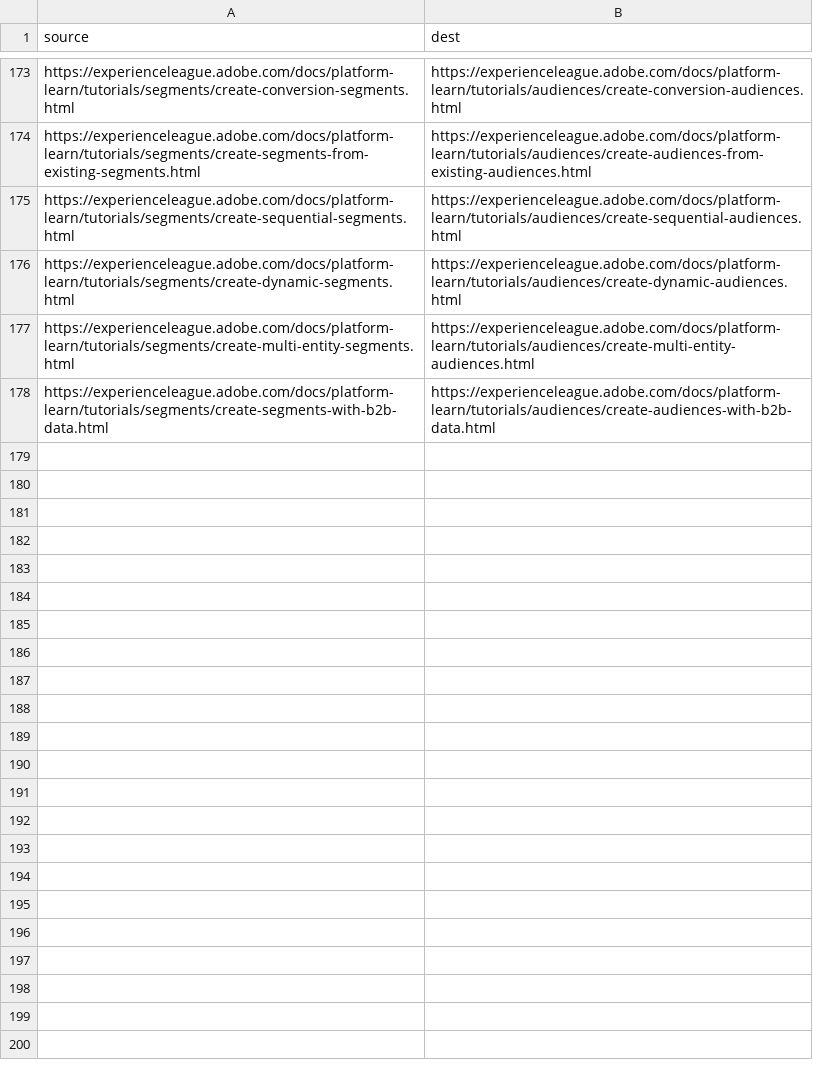
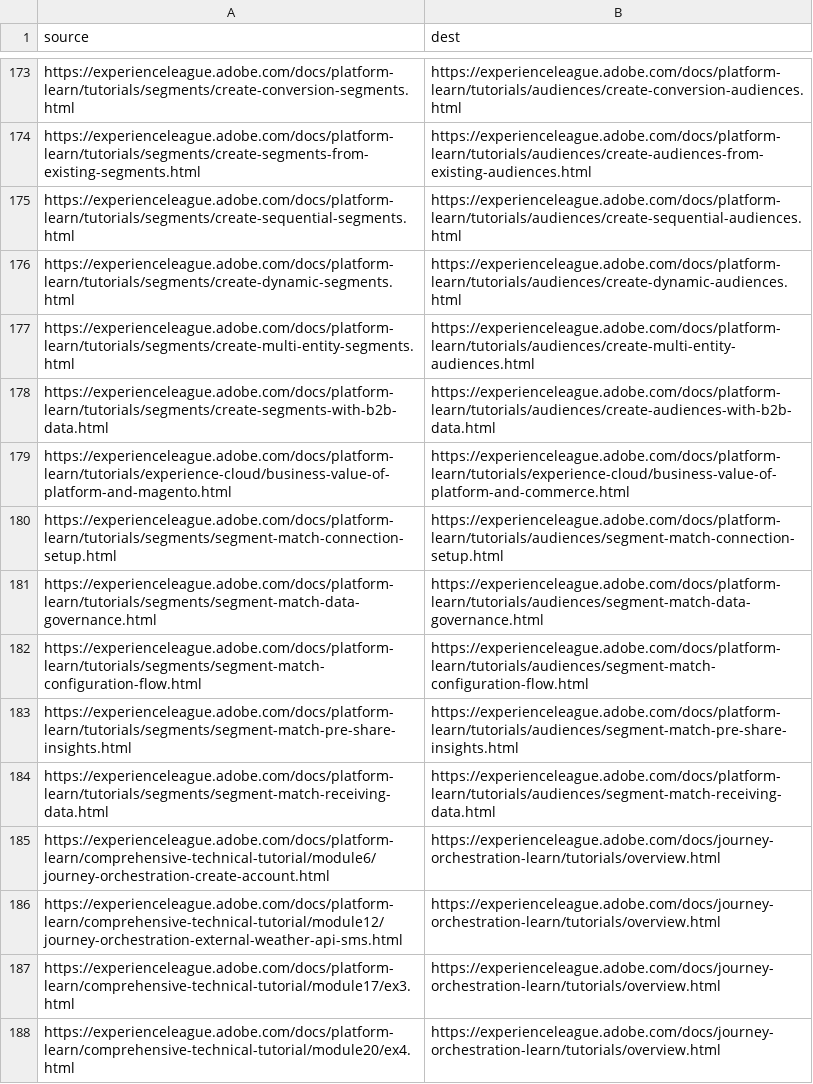
Before and after one commit to AdobeDocs/platform-learn.zh-Hant, a CSV file: redirects.csv, drawn as a sheet; only a part is shown, gaps mark what is left out.

Commit message:
Sync non localizable files for core commit c820753c22ff9215e9659d6b5faec6ff81ec914d

```diff
--- a/redirects.csv
+++ b/redirects.csv
@@ -178 +178,11 @@ https://experienceleague.adobe.com/docs/platform-learn/tutorials/segments/create
 https://experienceleague.adobe.com/docs/platform-learn/tutorials/segments/create-segments-with-b2b-data.html,https://experienceleague.adobe.com/docs/platform-learn/tutorials/audiences/create-audiences-with-b2b-data.html
+https://experienceleague.adobe.com/docs/platform-learn/tutorials/experience-cloud/business-value-of-platform-and-magento.html,https://experienceleague.adobe.com/docs/platform-learn/tutorials/experience-cloud/business-value-of-platform-and-commerce.html
+https://experienceleague.adobe.com/docs/platform-learn/tutorials/segments/segment-match-connection-setup.html,https://experienceleague.adobe.com/docs/platform-learn/tutorials/audiences/segment-match-connection-setup.html
+https://experienceleague.adobe.com/docs/platform-learn/tutorials/segments/segment-match-data-governance.html,https://experienceleague.adobe.com/docs/platform-learn/tutorials/audiences/segment-match-data-governance.html
+https://experienceleague.adobe.com/docs/platform-learn/tutorials/segments/segment-match-configuration-flow.html,https://experienceleague.adobe.com/docs/platform-learn/tutorials/audiences/segment-match-configuration-flow.html
+https://experienceleague.adobe.com/docs/platform-learn/tutorials/segments/segment-match-pre-share-insights.html,https://experienceleague.adobe.com/docs/platform-learn/tutorials/audiences/segment-match-pre-share-insights.html
+https://experienceleague.adobe.com/docs/platform-learn/tutorials/segments/segment-match-receiving-data.html,https://experienceleague.adobe.com/docs/platform-learn/tutorials/audiences/segment-match-receiving-data.html
+https://experienceleague.adobe.com/docs/platform-learn/comprehensive-technical-tutorial/module6/journey-orchestration-create-account.html,https://experienceleague.adobe.com/docs/journey-orchestration-learn/tutorials/overview.html
+https://experienceleague.adobe.com/docs/platform-learn/comprehensive-technical-tutorial/module12/journey-orchestration-external-weather-api-sms.html,https://experienceleague.adobe.com/docs/journey-orchestration-learn/tutorials/overview.html
+https://experienceleague.adobe.com/docs/platform-learn/comprehensive-technical-tutorial/module17/ex3.html,https://experienceleague.adobe.com/docs/journey-orchestration-learn/tutorials/overview.html
+https://experienceleague.adobe.com/docs/platform-learn/comprehensive-technical-tutorial/module20/ex4.html,https://experienceleague.adobe.com/docs/journey-orchestration-learn/tutorials/overview.html
```
